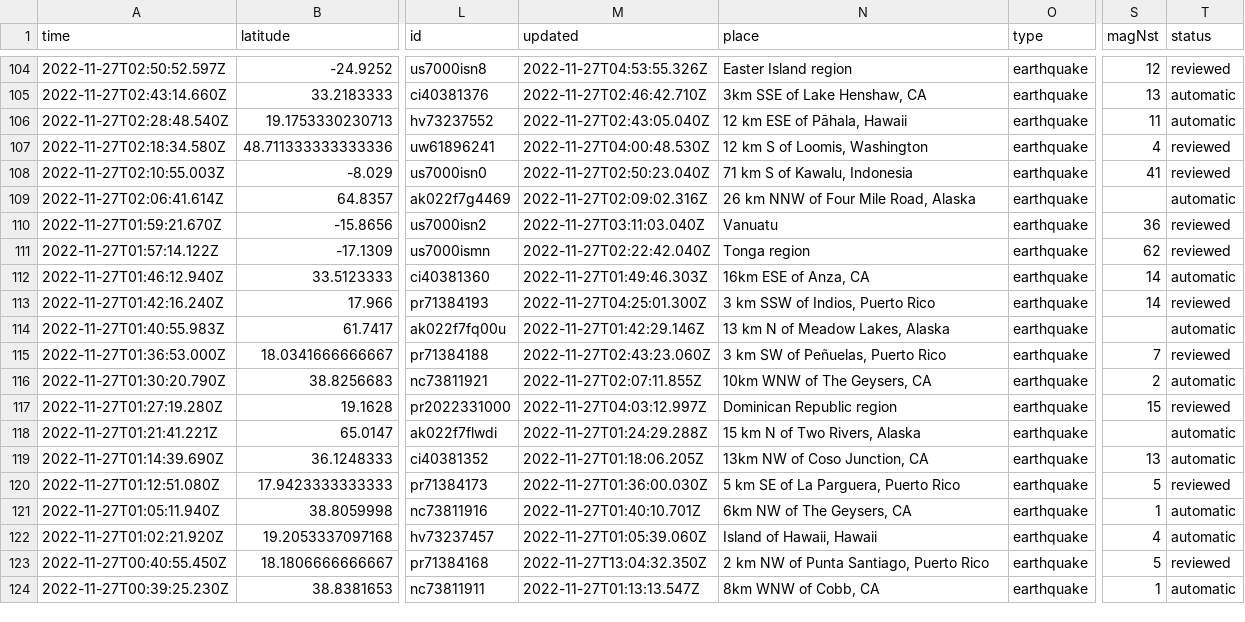
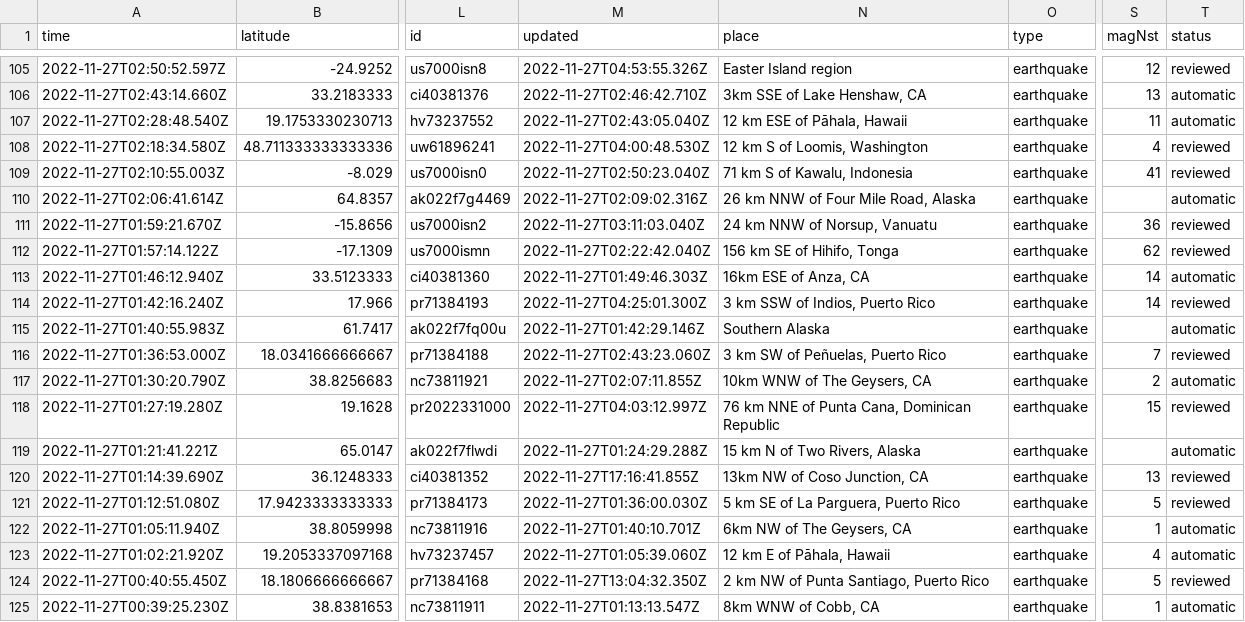
Before and after one commit to katielicari/nicar22-github-action, a CSV file: usgs_current.csv, drawn as a sheet; only a part is shown, gaps mark what is left out; addresses are those after the commit; the diff covers the shown part only; the diff names each change by its address in the sheet, - before the commit and + after, or states it on an @@ line.

```diff
--- a/usgs_current.csv
+++ b/usgs_current.csv
-N111 (place): Vanuatu
+N111 (place): 24 km NNW of Norsup, Vanuatu
-N112 (place): Tonga region
+N112 (place): 156 km SE of Hihifo, Tonga
-N115 (place): 13 km N of Meadow Lakes, Alaska
+N115 (place): Southern Alaska
-N118 (place): Dominican Republic region
+N118 (place): 76 km NNE of Punta Cana, Dominican Republic
-M120 (updated): 2022-11-27T01:18:06.205Z
+M120 (updated): 2022-11-27T17:16:41.855Z
-T120 (status): automatic
+T120 (status): reviewed
-N123 (place): Island of Hawaii, Hawaii
+N123 (place): 12 km E of Pāhala, Hawaii
```
Also changed, not shown: 2 added rows, 3 removed rows and 43 edited cells elsewhere in this file.
